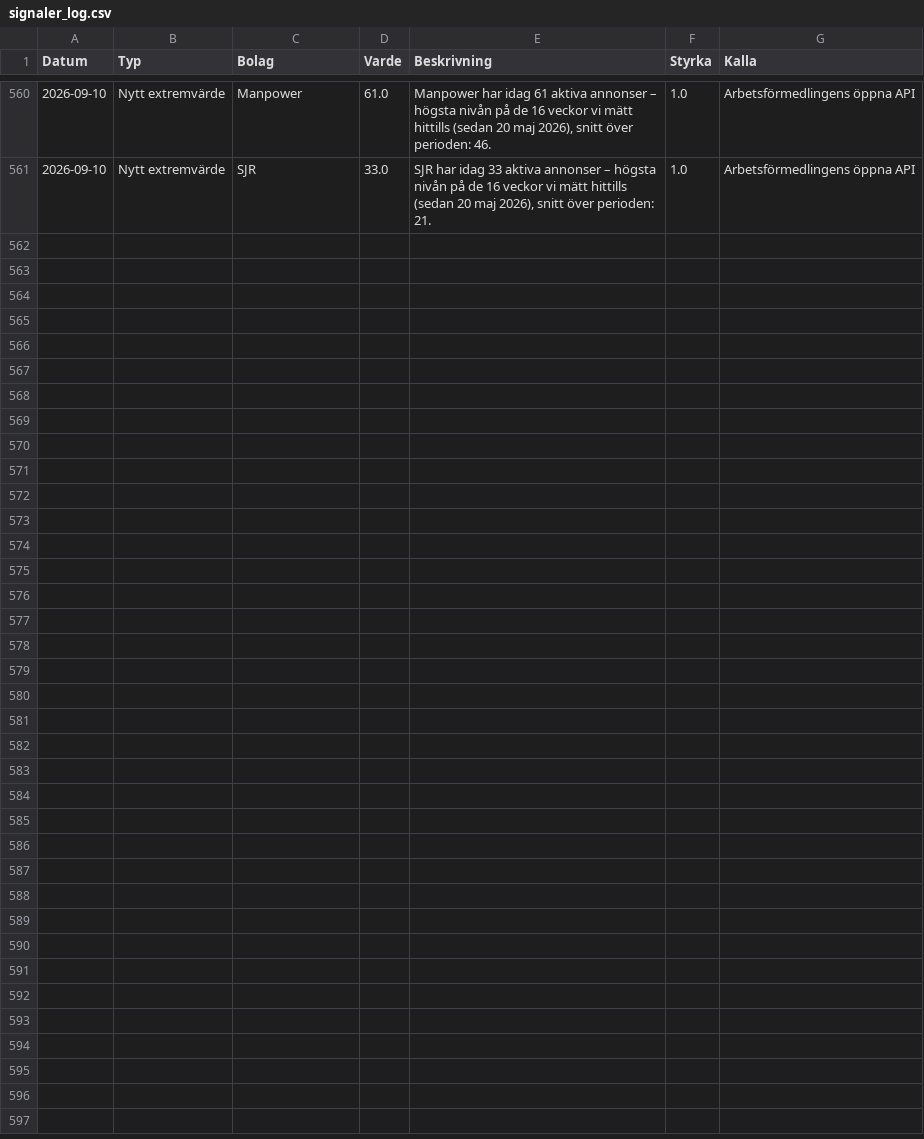
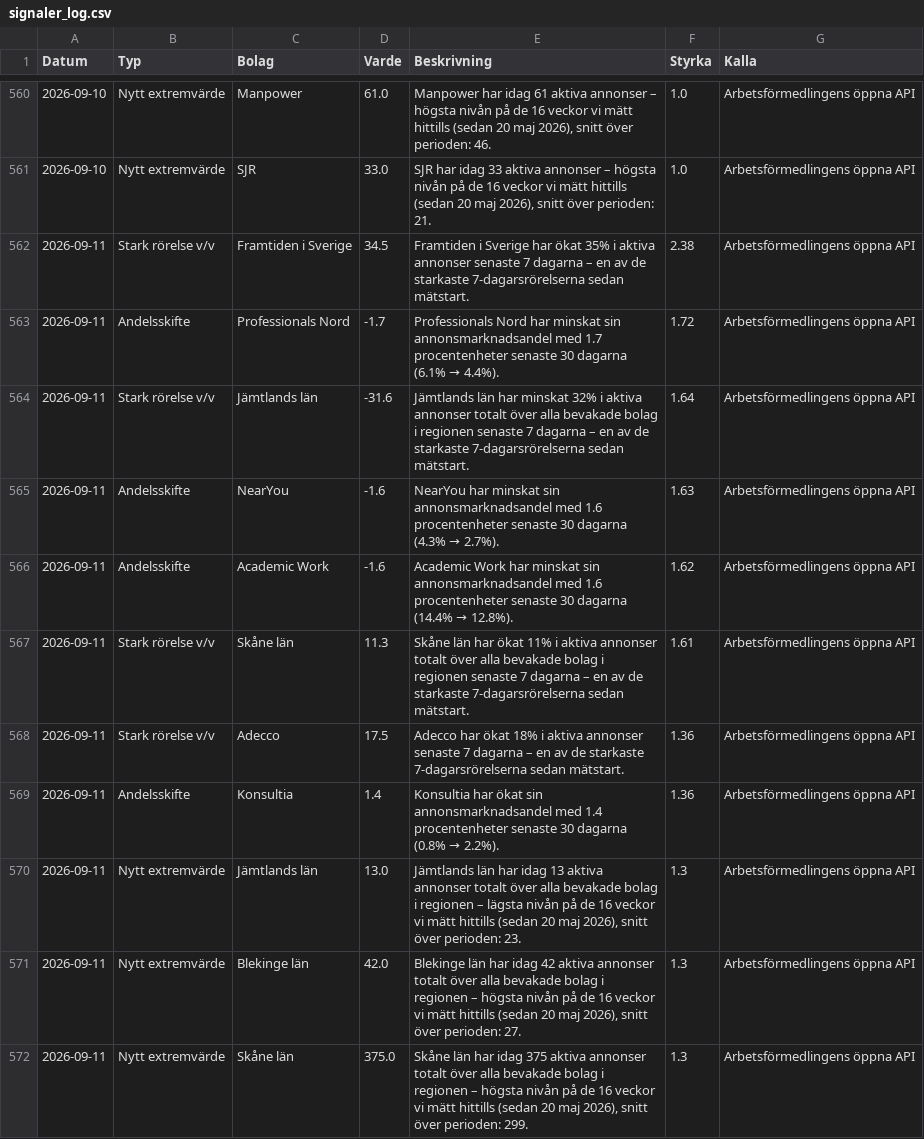
Before and after one commit to mohsensamir1973/arbetsmarknadsdata, a CSV file: signaler_log.csv, drawn as a sheet; only a part is shown, gaps mark what is left out; the diff covers the shown part only.

```diff
--- a/signaler_log.csv
+++ b/signaler_log.csv
@@ -561 +561,12 @@
 2026-09-10;Nytt extremvärde;SJR;33.0;SJR har idag 33 aktiva annonser – högsta nivån på de 16 veckor vi mätt hittills (sedan 20 maj 2026), snitt över perioden: 21.;1.0;Arbetsförmedlingens öppna API
+2026-09-11;Stark rörelse v/v;Framtiden i Sverige;34.5;Framtiden i Sverige har ökat 35% i aktiva annonser senaste 7 dagarna – en av de starkaste 7-dagarsrörelserna sedan mätstart.;2.38;Arbetsförmedlingens öppna API
+2026-09-11;Andelsskifte;Professionals Nord;-1.7;Professionals Nord har minskat sin annonsmarknadsandel med 1.7 procentenheter senaste 30 dagarna (6.1% → 4.4%).;1.72;Arbetsförmedlingens öppna API
+2026-09-11;Stark rörelse v/v;Jämtlands län;-31.6;Jämtlands län har minskat 32% i aktiva annonser totalt över alla bevakade bolag i regionen senaste 7 dagarna – en av de starkaste 7-dagarsrörelserna sedan mätstart.;1.64;Arbetsförmedlingens öppna API
+2026-09-11;Andelsskifte;NearYou;-1.6;NearYou har minskat sin annonsmarknadsandel med 1.6 procentenheter senaste 30 dagarna (4.3% → 2.7%).;1.63;Arbetsförmedlingens öppna API
+2026-09-11;Andelsskifte;Academic Work;-1.6;Academic Work har minskat sin annonsmarknadsandel med 1.6 procentenheter senaste 30 dagarna (14.4% → 12.8%).;1.62;Arbetsförmedlingens öppna API
+2026-09-11;Stark rörelse v/v;Skåne län;11.3;Skåne län har ökat 11% i aktiva annonser totalt över alla bevakade bolag i regionen senaste 7 dagarna – en av de starkaste 7-dagarsrörelserna sedan mätstart.;1.61;Arbetsförmedlingens öppna API
+2026-09-11;Stark rörelse v/v;Adecco;17.5;Adecco har ökat 18% i aktiva annonser senaste 7 dagarna – en av de starkaste 7-dagarsrörelserna sedan mätstart.;1.36;Arbetsförmedlingens öppna API
+2026-09-11;Andelsskifte;Konsultia;1.4;Konsultia har ökat sin annonsmarknadsandel med 1.4 procentenheter senaste 30 dagarna (0.8% → 2.2%).;1.36;Arbetsförmedlingens öppna API
+2026-09-11;Nytt extremvärde;Jämtlands län;13.0;Jämtlands län har idag 13 aktiva annonser totalt över alla bevakade bolag i regionen – lägsta nivån på de 16 veckor vi mätt hittills (sedan 20 maj 2026), snitt över perioden: 23.;1.3;Arbetsförmedlingens öppna API
+2026-09-11;Nytt extremvärde;Blekinge län;42.0;Blekinge län har idag 42 aktiva annonser totalt över alla bevakade bolag i regionen – högsta nivån på de 16 veckor vi mätt hittills (sedan 20 maj 2026), snitt över perioden: 27.;1.3;Arbetsförmedlingens öppna API
+2026-09-11;Nytt extremvärde;Skåne län;375.0;Skåne län har idag 375 aktiva annonser totalt över alla bevakade bolag i regionen – högsta nivån på de 16 veckor vi mätt hittills (sedan 20 maj 2026), snitt över perioden: 299.;1.3;Arbetsförmedlingens öppna API
```
Also changed, not shown: 11 added rows elsewhere in this file, arbetsmarknadsindex_kommuner_trend.csv, bemanningsindex_kommuner_trend.csv, 4 other files.
